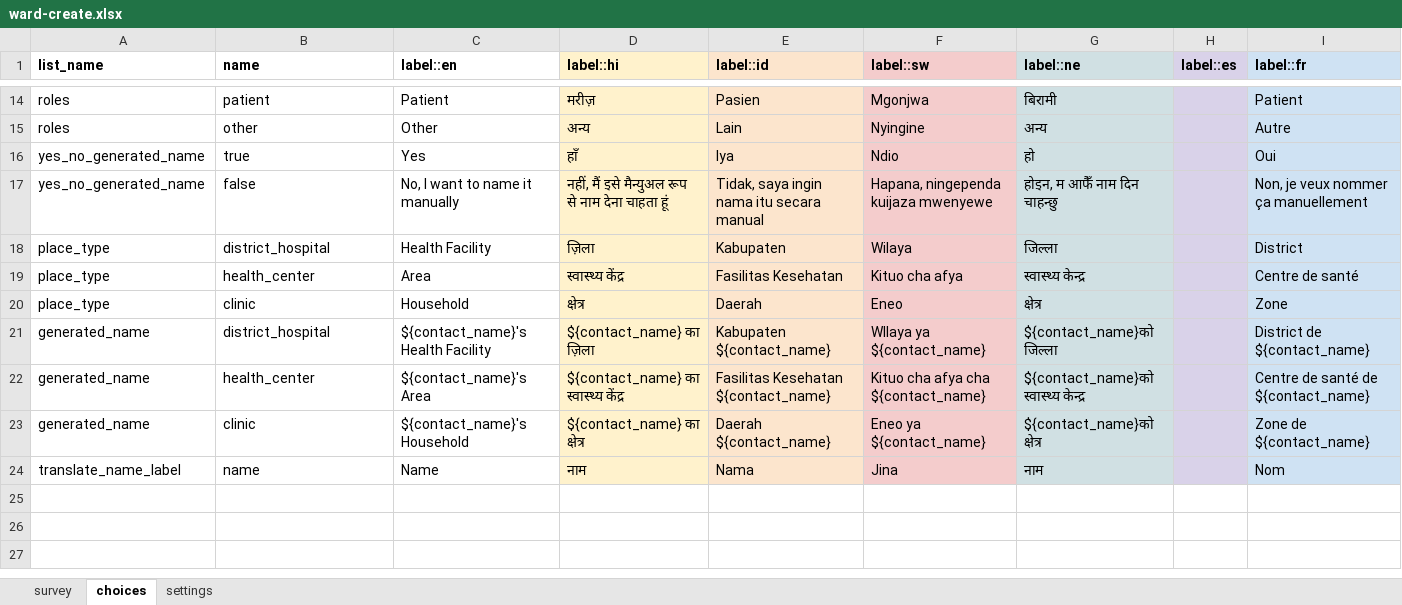
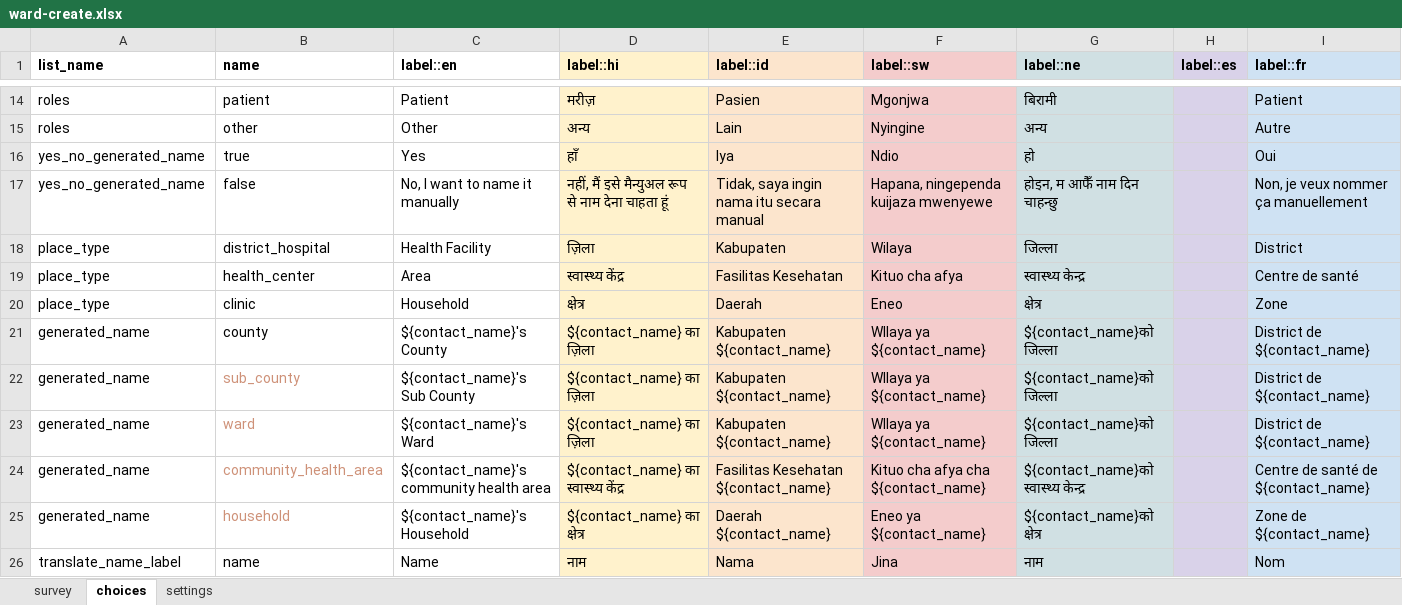
Before and after one commit to IntelliSOFT-Consulting/cht-config, an Excel workbook: forms/contact/ward-create.xlsx, sheet choices, drawn as a sheet; only a part is shown, gaps mark what is left out; values as stored, in another font and other column widths than the file's, no borders; addresses are those after the commit; the diff names each change by its address in the sheet, - before the commit and + after, or states it on an @@ line.

Commit message:
Ward form  undefined Issue when creating with the option create new person

```diff
--- a/forms/contact/ward-create.xlsx (sheet choices)
+++ b/forms/contact/ward-create.xlsx (sheet choices)
+row 21: generated_name | county | ${contact_name}'s County | ${contact_name} का ज़िला | Kabupaten ${contact_name} | WIlaya ya ${contact_name} | ${contact_name}को जिल्ला |  | District de ${contact_name}
-B22 (name): district_hospital
+B22 (name): sub_county
-B22 text colour: black
+B22 text colour: #CE9178
-C22 (label::en): ${contact_name}'s Health Facility
+C22 (label::en): ${contact_name}'s Sub County
+row 23: generated_name | ward | ${contact_name}'s Ward | ${contact_name} का ज़िला | Kabupaten ${contact_name} | WIlaya ya ${contact_name} | ${contact_name}को जिल्ला |  | District de ${contact_name}
-B24 (name): health_center
+B24 (name): community_health_area
-B24:B25 text colour: black
+B24:B25 text colour: #CE9178
-C24 (label::en): ${contact_name}'s Area
+C24 (label::en): ${contact_name}'s community health area
-B25 (name): clinic
+B25 (name): household
```
Also changed, not shown: sheet settings, 2 other files.
